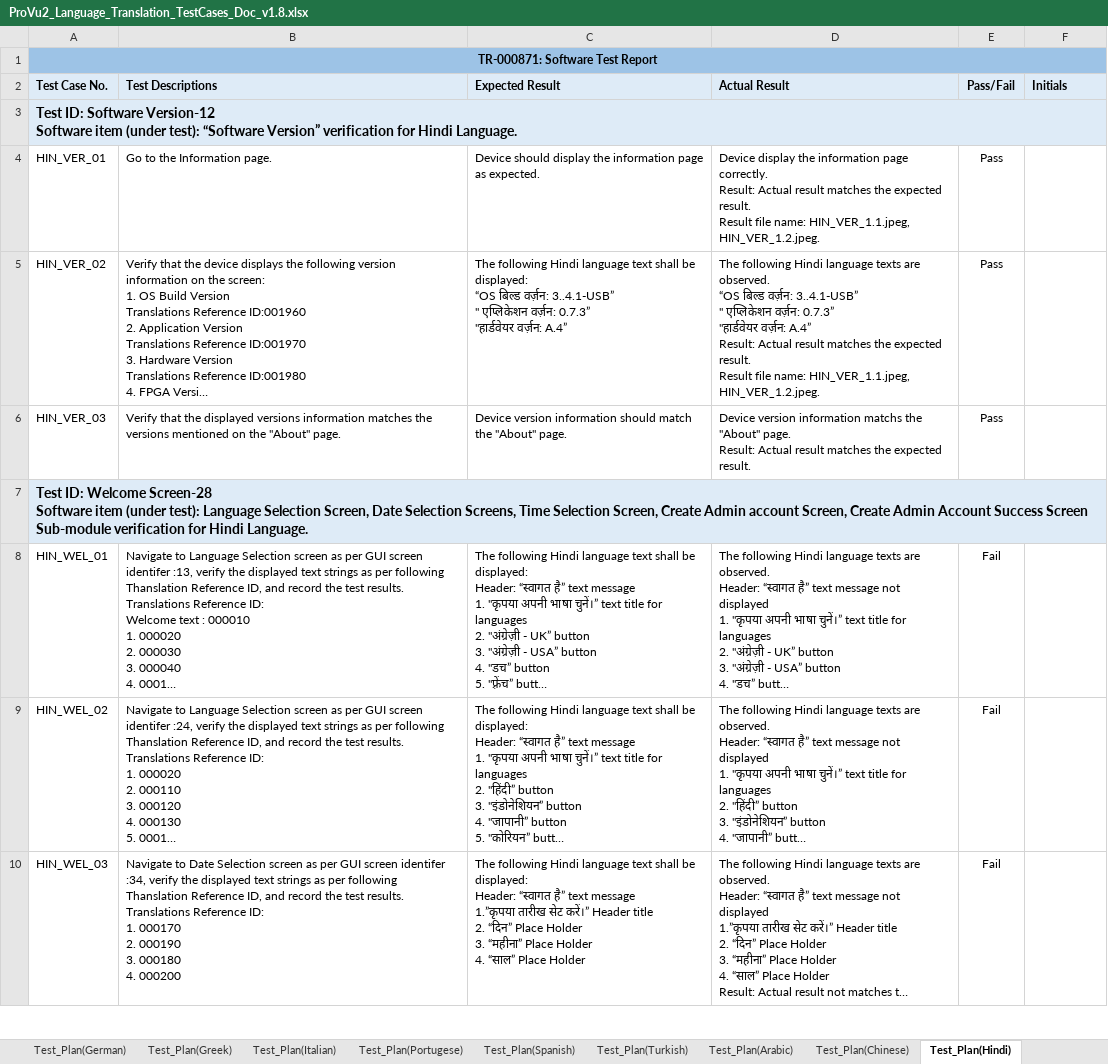
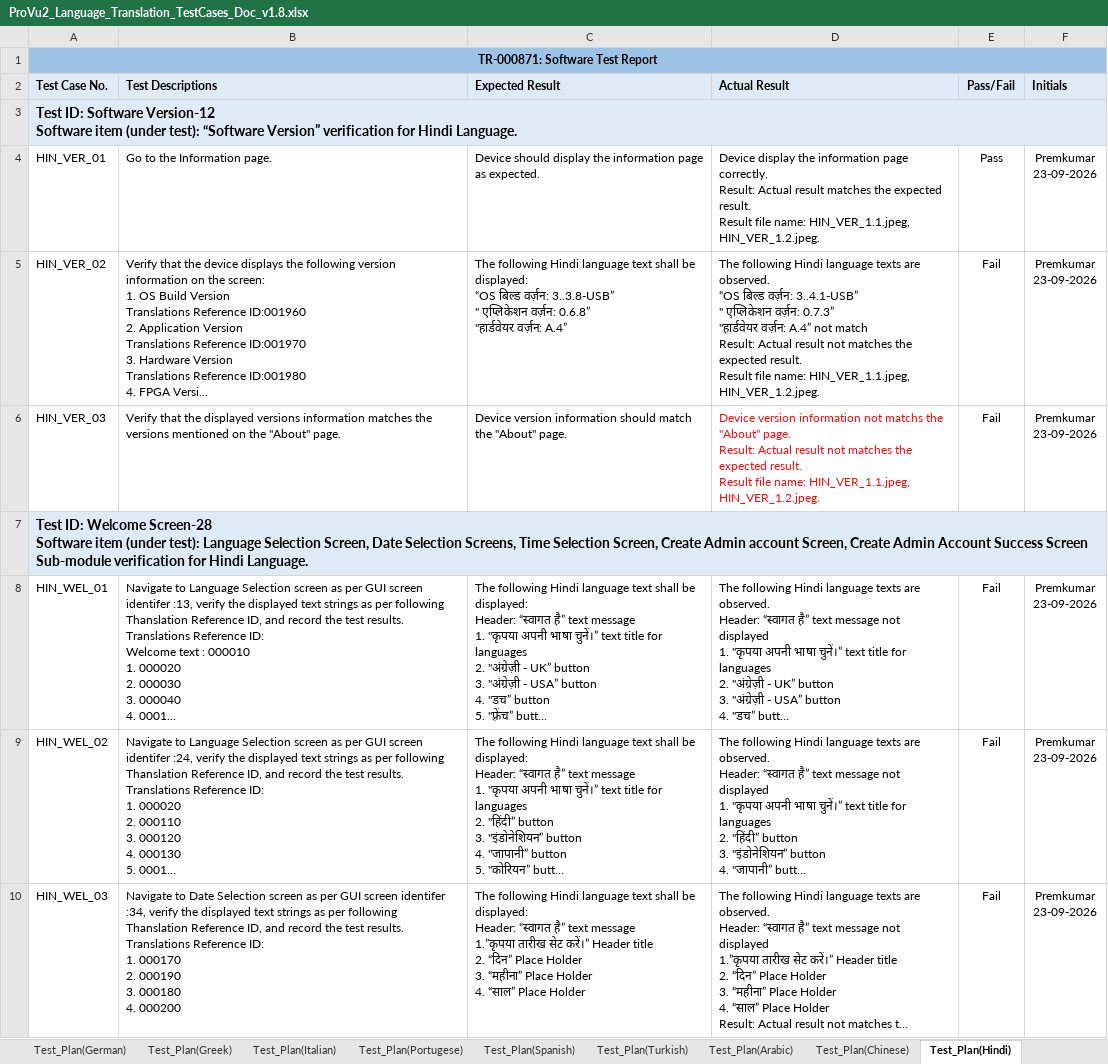
Before and after one commit to premwaggi123/Readme, an Excel workbook: Flexicare/ProVu2_Language_Translation_TestCases_Doc_v1.8.xlsx, sheet Test_Plan(Hindi), drawn as a sheet; only a part is shown; long unchanged cells end in …; values as stored, in another font and other column widths than the file's, no borders; ↵ is a line break in a cell; the diff covers the shown part only; the diff names each change by its address in the sheet, - before the commit and + after, or states it on an @@ line.

Commit message:
Added latest Test plan

```diff
--- a/Flexicare/ProVu2_Language_Translation_TestCases_Doc_v1.8.xlsx (sheet Test_Plan(Hindi))
+++ b/Flexicare/ProVu2_Language_Translation_TestCases_Doc_v1.8.xlsx (sheet Test_Plan(Hindi))
-F4:F6 (Initials): (empty)
+F4:F6 (Initials): Premkumar ↵ 23-09-2026
-C5 (Expected Result): …बिल्ड वर्ज़न: 3..4.1-USB” ↵ " एप्लिकेशन वर्ज़न: 0.7.3” ↵ "हार्डवेयर वर्ज़न:…
+C5 (Expected Result): …बिल्ड वर्ज़न: 3..3.8-USB” ↵ " एप्लिकेशन वर्ज़न: 0.6.8” ↵ "हार्डवेयर वर्ज़न:…
-D5 (Actual Result): …वर्ज़न: A.4” ↵ Result: Actual result matches the…
+D5 (Actual Result): …वर्ज़न: A.4” not match ↵ Result: Actual result not matches the…
-E5:E6 (Pass/Fail): Pass
+E5:E6 (Pass/Fail): Fail
-D6 (Actual Result): …version information matchs the "About" page. ↵ Result: Actual result matches the expected result.
+D6 (Actual Result): …version information not matchs the "About" page. ↵ Result: Actual result not matches the expected result. ↵ Result file name: HIN_VER_1.1.jpeg, HIN_VER_1.2.jpeg.
-D6 text colour: black
+D6 text colour: #F10D0C
-F8:F10 (Initials): (empty)
+F8:F10 (Initials): Premkumar ↵ 23-09-2026
```
Also changed, not shown: 153 edited cells elsewhere in this sheet, sheet Test_Plan(German), sheet Test_Plan(Turkish), sheet Test_Plan(Spanish), sheet Test_Plan(Arabic), sheet Test_Plan(Dutch), sheet Test_Plan(Brazelian Portugese), 11 more sheets, charts or pictures, 1 other file.
